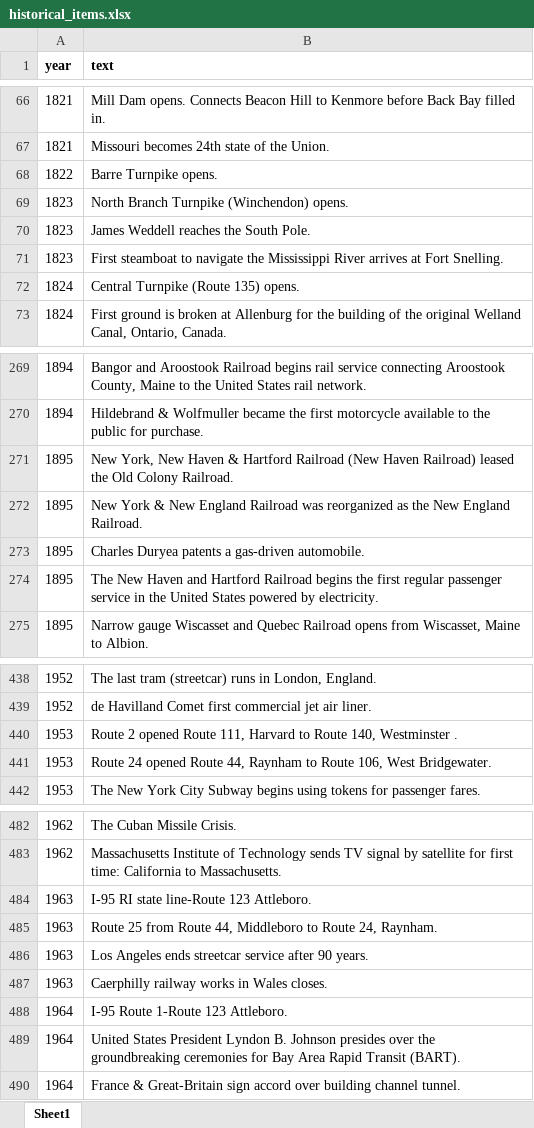
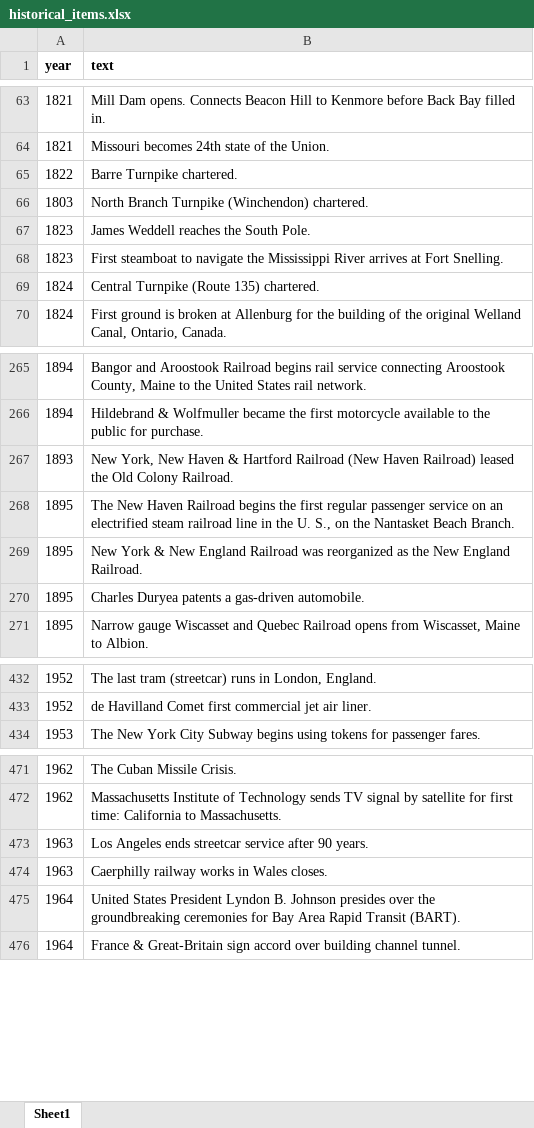
Before and after one commit to CTPSSTAFF/historical-transportation-map, an Excel workbook: xlsx/historical_items.xlsx, sheet Sheet1, drawn as a sheet; only a part is shown, gaps mark what is left out; values as stored, in another font and other column widths than the file's, no borders; removed rows and columns are numbered as before the commit, all else as after; the diff covers the shown part only; the diff names each change by its address in the sheet, - before the commit and + after, or states it on an @@ line.

```diff
--- a/xlsx/historical_items.xlsx (sheet Sheet1)
+++ b/xlsx/historical_items.xlsx (sheet Sheet1)
-B65 (text): Barre Turnpike opens.
+B65 (text): Barre Turnpike chartered.
-row 69: 1823 | North Branch Turnpike (Winchendon) opens.
+row 66: 1803 | North Branch Turnpike (Winchendon) chartered.
-B69 (text): Central Turnpike (Route 135) opens.
+B69 (text): Central Turnpike (Route 135) chartered.
-A267 (year): 1895
+A267 (year): 1893
+row 268: 1895 | The New Haven Railroad begins the first regular passenger service on an electrified steam railroad line in the U. S., on the Nantasket Beach Branch.
-row 274: 1895 | The New Haven and Hartford Railroad begins the first regular passenger service in the United States powered by electricity.
-row 440: 1953 | Route 2 opened Route 111, Harvard to Route 140, Westminster .
-row 441: 1953 | Route 24 opened Route 44, Raynham to Route 106, West Bridgewater.
-row 484: 1963 | I-95 RI state line-Route 123 Attleboro.
-row 485: 1963 | Route 25 from Route 44, Middleboro to Route 24, Raynham.
-row 488: 1964 | I-95 Route 1-Route 123 Attleboro.
```
Also changed, not shown: 1 added row, 12 removed rows and 22 edited cells elsewhere in this sheet, xlsx/feature_timeline.xlsx.
